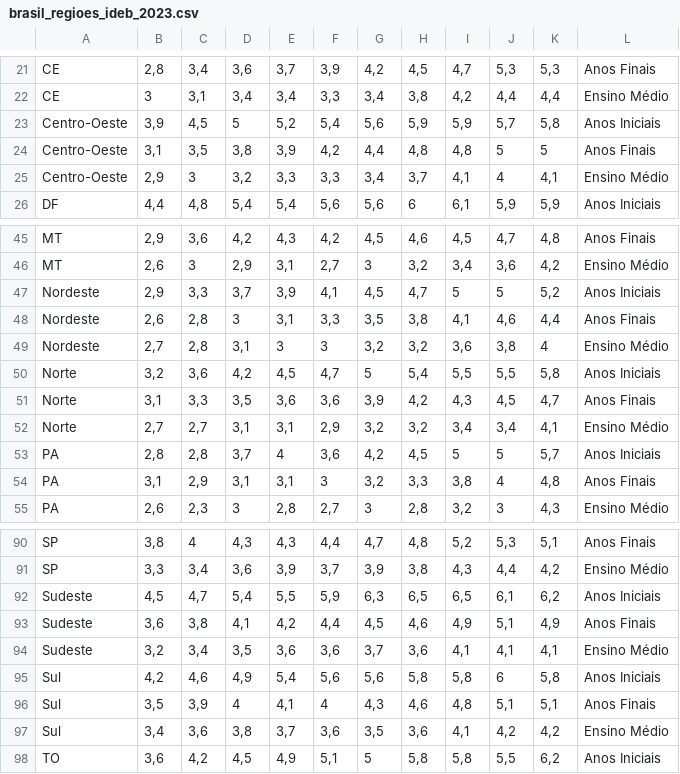
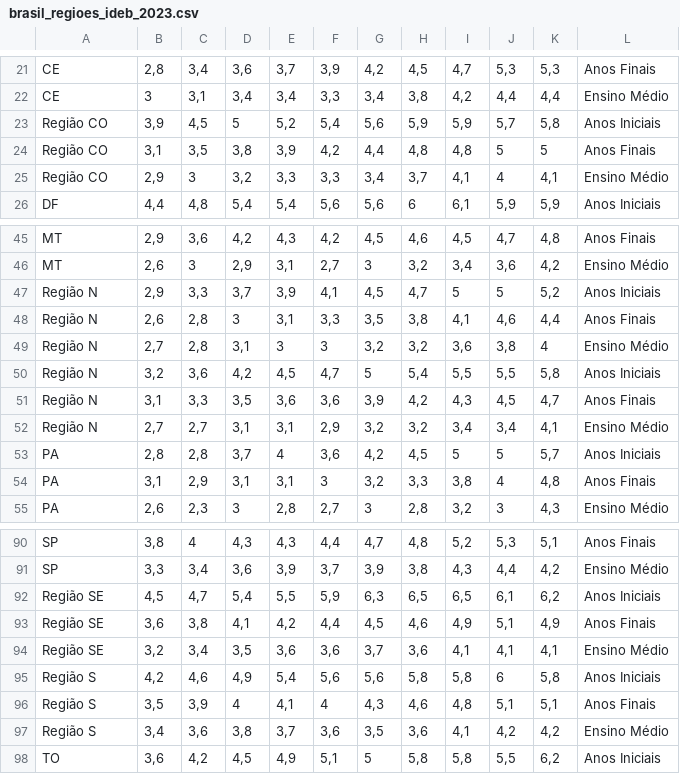
Before and after one commit to arturgmrs/brasil_2050, a CSV file: brasil_regioes_ideb_2023.csv, drawn as a sheet; only a part is shown, gaps mark what is left out.

Commit message:
Update brasil_regioes_ideb_2023.csv
Sigla das regiões

```diff
--- a/brasil_regioes_ideb_2023.csv
+++ b/brasil_regioes_ideb_2023.csv
@@ -22,5 +22,5 @@ CE,"2,8","3,4","3,6","3,7","3,9","4,2","4,5","4,7","5,3","5,3",Anos Finais
 CE,3,"3,1","3,4","3,4","3,3","3,4","3,8","4,2","4,4","4,4",Ensino Médio
-Centro-Oeste,"3,9","4,5",5,"5,2","5,4","5,6","5,9","5,9","5,7","5,8",Anos Iniciais
-Centro-Oeste,"3,1","3,5","3,8","3,9","4,2","4,4","4,8","4,8",5,5,Anos Finais
-Centro-Oeste,"2,9",3,"3,2","3,3","3,3","3,4","3,7","4,1",4,"4,1",Ensino Médio
+Região CO,"3,9","4,5",5,"5,2","5,4","5,6","5,9","5,9","5,7","5,8",Anos Iniciais
+Região CO,"3,1","3,5","3,8","3,9","4,2","4,4","4,8","4,8",5,5,Anos Finais
+Região CO,"2,9",3,"3,2","3,3","3,3","3,4","3,7","4,1",4,"4,1",Ensino Médio
 DF,"4,4","4,8","5,4","5,4","5,6","5,6",6,"6,1","5,9","5,9",Anos Iniciais
@@ -46,8 +46,8 @@ MT,"2,9","3,6","4,2","4,3","4,2","4,5","4,6","4,5","4,7","4,8",Anos Finais
 MT,"2,6",3,"2,9","3,1","2,7",3,"3,2","3,4","3,6","4,2",Ensino Médio
-Nordeste,"2,9","3,3","3,7","3,9","4,1","4,5","4,7",5,5,"5,2",Anos Iniciais
-Nordeste,"2,6","2,8",3,"3,1","3,3","3,5","3,8","4,1","4,6","4,4",Anos Finais
-Nordeste,"2,7","2,8","3,1",3,3,"3,2","3,2","3,6","3,8",4,Ensino Médio
-Norte,"3,2","3,6","4,2","4,5","4,7",5,"5,4","5,5","5,5","5,8",Anos Iniciais
-Norte,"3,1","3,3","3,5","3,6","3,6","3,9","4,2","4,3","4,5","4,7",Anos Finais
-Norte,"2,7","2,7","3,1","3,1","2,9","3,2","3,2","3,4","3,4","4,1",Ensino Médio
+Região N,"2,9","3,3","3,7","3,9","4,1","4,5","4,7",5,5,"5,2",Anos Iniciais
+Região N,"2,6","2,8",3,"3,1","3,3","3,5","3,8","4,1","4,6","4,4",Anos Finais
+Região N,"2,7","2,8","3,1",3,3,"3,2","3,2","3,6","3,8",4,Ensino Médio
+Região N,"3,2","3,6","4,2","4,5","4,7",5,"5,4","5,5","5,5","5,8",Anos Iniciais
+Região N,"3,1","3,3","3,5","3,6","3,6","3,9","4,2","4,3","4,5","4,7",Anos Finais
+Região N,"2,7","2,7","3,1","3,1","2,9","3,2","3,2","3,4","3,4","4,1",Ensino Médio
 PA,"2,8","2,8","3,7",4,"3,6","4,2","4,5",5,5,"5,7",Anos Iniciais
@@ -91,8 +91,8 @@ SP,"3,8",4,"4,3","4,3","4,4","4,7","4,8","5,2","5,3","5,1",Anos Finais
 SP,"3,3","3,4","3,6","3,9","3,7","3,9","3,8","4,3","4,4","4,2",Ensino Médio
-Sudeste,"4,5","4,7","5,4","5,5","5,9","6,3","6,5","6,5","6,1","6,2",Anos Iniciais
-Sudeste,"3,6","3,8","4,1","4,2","4,4","4,5","4,6","4,9","5,1","4,9",Anos Finais
-Sudeste,"3,2","3,4","3,5","3,6","3,6","3,7","3,6","4,1","4,1","4,1",Ensino Médio
-Sul,"4,2","4,6","4,9","5,4","5,6","5,6","5,8","5,8",6,"5,8",Anos Iniciais
-Sul,"3,5","3,9",4,"4,1",4,"4,3","4,6","4,8","5,1","5,1",Anos Finais
-Sul,"3,4","3,6","3,8","3,7","3,6","3,5","3,6","4,1","4,2","4,2",Ensino Médio
+Região SE,"4,5","4,7","5,4","5,5","5,9","6,3","6,5","6,5","6,1","6,2",Anos Iniciais
+Região SE,"3,6","3,8","4,1","4,2","4,4","4,5","4,6","4,9","5,1","4,9",Anos Finais
+Região SE,"3,2","3,4","3,5","3,6","3,6","3,7","3,6","4,1","4,1","4,1",Ensino Médio
+Região S,"4,2","4,6","4,9","5,4","5,6","5,6","5,8","5,8",6,"5,8",Anos Iniciais
+Região S,"3,5","3,9",4,"4,1",4,"4,3","4,6","4,8","5,1","5,1",Anos Finais
+Região S,"3,4","3,6","3,8","3,7","3,6","3,5","3,6","4,1","4,2","4,2",Ensino Médio
 TO,"3,6","4,2","4,5","4,9","5,1",5,"5,8","5,8","5,5","6,2",Anos Iniciais
```
